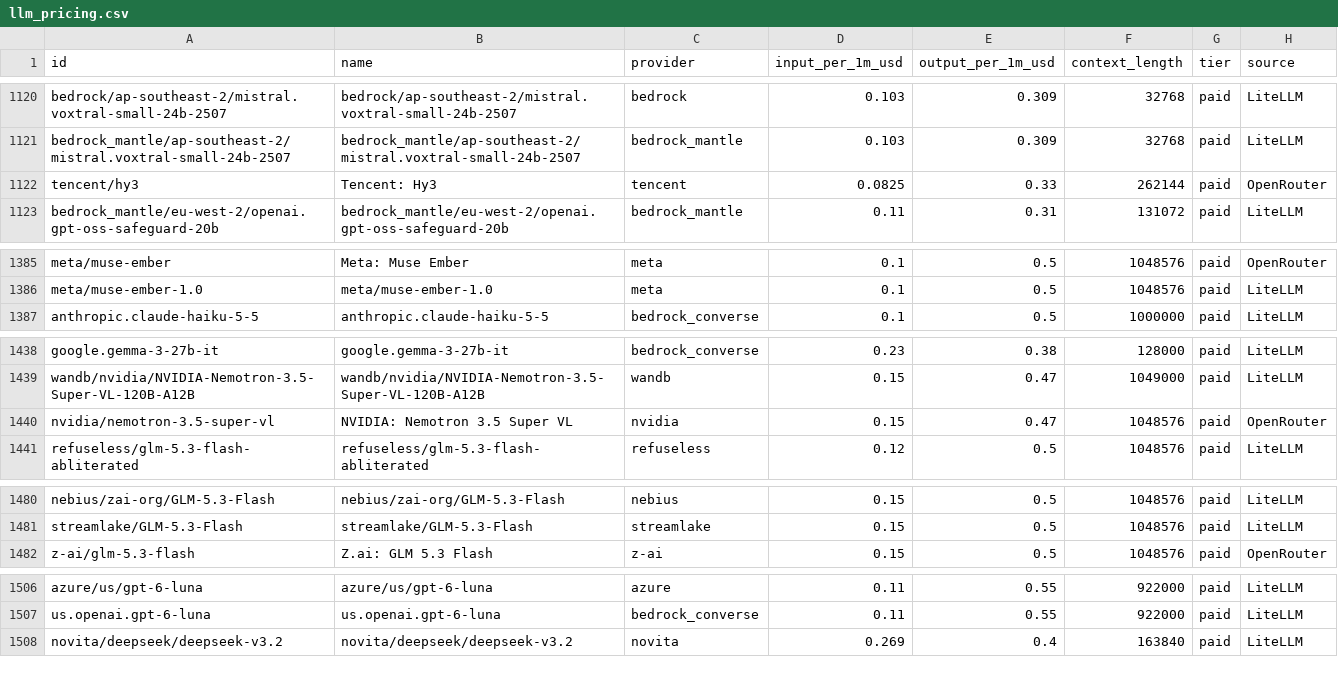
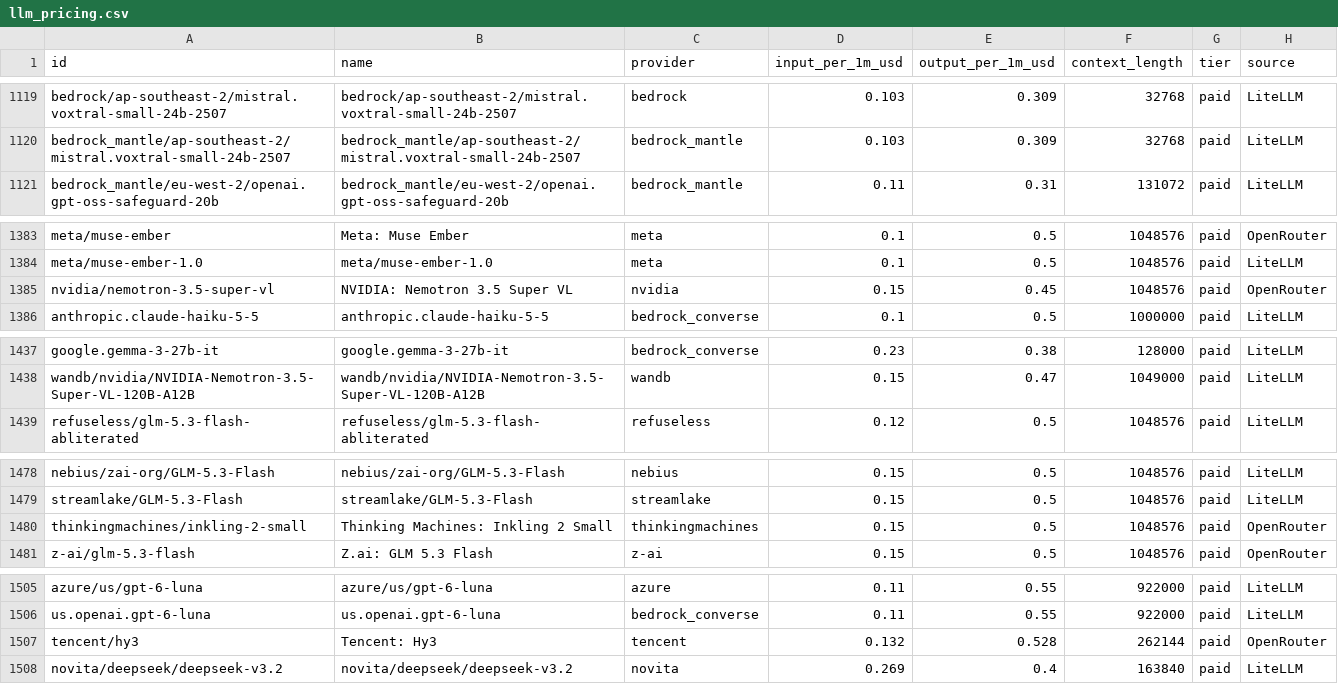
Before and after one commit to OneForAllHub/llm-pricing-tracker, a CSV file: data/llm_pricing.csv, drawn as a sheet; only a part is shown, gaps mark what is left out; removed rows and columns are numbered as before the commit, all else as after; the diff covers the shown part only; the diff names each change by its address in the sheet, - before the commit and + after, or states it on an @@ line.

```diff
--- a/data/llm_pricing.csv
+++ b/data/llm_pricing.csv
-row 1122: tencent/hy3 | Tencent: Hy3 | tencent | 0.0825 | 0.33 | 262144 | paid | OpenRouter
+row 1385: nvidia/nemotron-3.5-super-vl | NVIDIA: Nemotron 3.5 Super VL | nvidia | 0.15 | 0.45 | 1048576 | paid | OpenRouter
-row 1440: nvidia/nemotron-3.5-super-vl | NVIDIA: Nemotron 3.5 Super VL | nvidia | 0.15 | 0.47 | 1048576 | paid | OpenRouter
+row 1480: thinkingmachines/inkling-2-small | Thinking Machines: Inkling 2 Small | thinkingmachines | 0.15 | 0.5 | 1048576 | paid | OpenRouter
+row 1507: tencent/hy3 | Tencent: Hy3 | tencent | 0.132 | 0.528 | 262144 | paid | OpenRouter
```
Also changed, not shown: 10 added rows and 9 removed rows elsewhere in this file, 11 other files.
